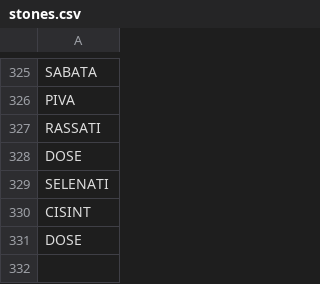
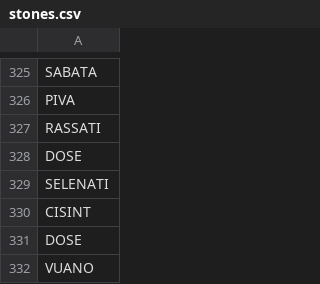
Before and after one commit to stonelore/stone, a CSV file: _data/stones.csv, drawn as a sheet; only a part is shown, gaps mark what is left out.

Commit message:
Append

```diff
--- a/_data/stones.csv
+++ b/_data/stones.csv
@@ -331 +331,2 @@ CISINT
 DOSE
+VUANO
```
